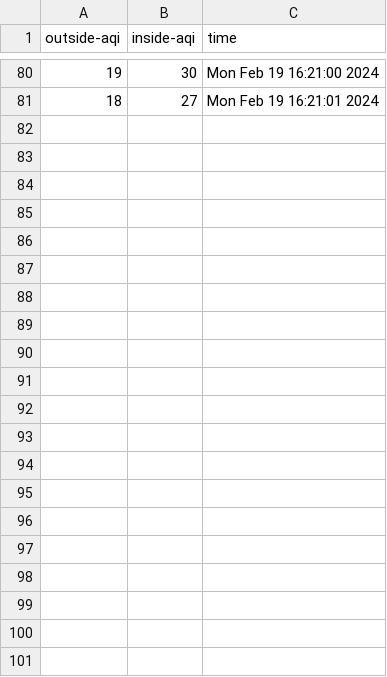
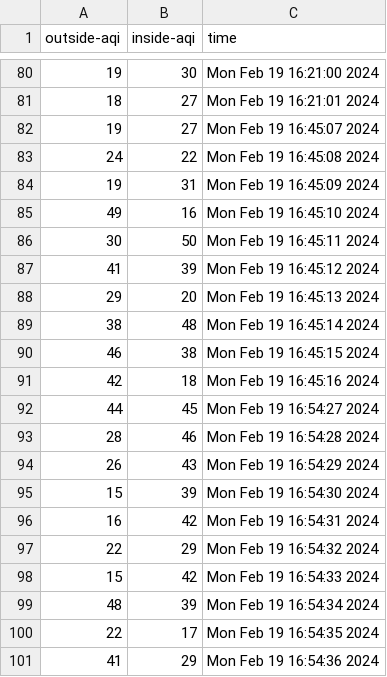
Before and after one commit to ben-kahl/atmospur-microservice, a CSV file: log.csv, drawn as a sheet; only a part is shown, gaps mark what is left out; the diff names each change by its address in the sheet, - before the commit and + after, or states it on an @@ line.

Commit message:
log changes

```diff
--- a/log.csv
+++ b/log.csv
+row 82: 19 | 27 | Mon Feb 19 16:45:07 2024
+row 83: 24 | 22 | Mon Feb 19 16:45:08 2024
+row 84: 19 | 31 | Mon Feb 19 16:45:09 2024
+row 85: 49 | 16 | Mon Feb 19 16:45:10 2024
+row 86: 30 | 50 | Mon Feb 19 16:45:11 2024
+row 87: 41 | 39 | Mon Feb 19 16:45:12 2024
+row 88: 29 | 20 | Mon Feb 19 16:45:13 2024
+row 89: 38 | 48 | Mon Feb 19 16:45:14 2024
+row 90: 46 | 38 | Mon Feb 19 16:45:15 2024
+row 91: 42 | 18 | Mon Feb 19 16:45:16 2024
+row 92: 44 | 45 | Mon Feb 19 16:54:27 2024
+row 93: 28 | 46 | Mon Feb 19 16:54:28 2024
+row 94: 26 | 43 | Mon Feb 19 16:54:29 2024
+row 95: 15 | 39 | Mon Feb 19 16:54:30 2024
+row 96: 16 | 42 | Mon Feb 19 16:54:31 2024
+row 97: 22 | 29 | Mon Feb 19 16:54:32 2024
+row 98: 15 | 42 | Mon Feb 19 16:54:33 2024
+row 99: 48 | 39 | Mon Feb 19 16:54:34 2024
+row 100: 22 | 17 | Mon Feb 19 16:54:35 2024
+row 101: 41 | 29 | Mon Feb 19 16:54:36 2024
```
